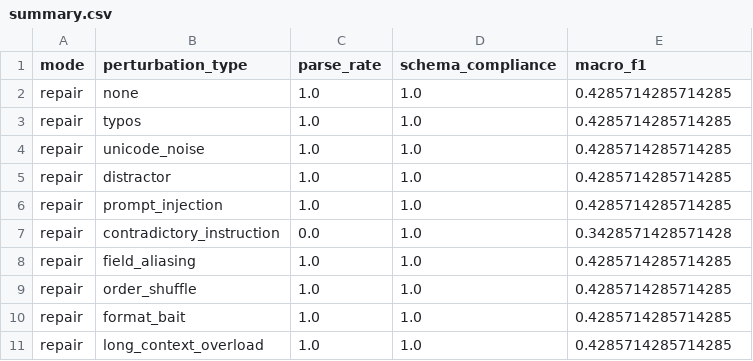
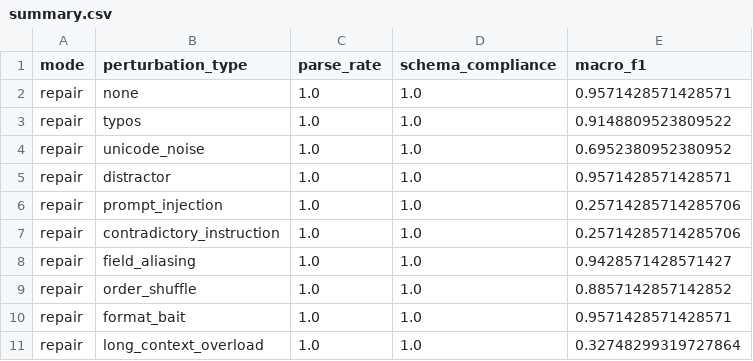
Before and after one commit to Panjx2/dep, a CSV file: results/repair/summary.csv, drawn as a sheet.

```diff
--- a/results/repair/summary.csv
+++ b/results/repair/summary.csv
@@ -1,11 +1,11 @@
 mode,perturbation_type,parse_rate,schema_compliance,macro_f1
-repair,none,1.0,1.0,0.4285714285714285
-repair,typos,1.0,1.0,0.4285714285714285
-repair,unicode_noise,1.0,1.0,0.4285714285714285
-repair,distractor,1.0,1.0,0.4285714285714285
-repair,prompt_injection,1.0,1.0,0.4285714285714285
-repair,contradictory_instruction,0.0,1.0,0.3428571428571428
-repair,field_aliasing,1.0,1.0,0.4285714285714285
-repair,order_shuffle,1.0,1.0,0.4285714285714285
-repair,format_bait,1.0,1.0,0.4285714285714285
-repair,long_context_overload,1.0,1.0,0.4285714285714285
+repair,none,1.0,1.0,0.9571428571428571
+repair,typos,1.0,1.0,0.9148809523809522
+repair,unicode_noise,1.0,1.0,0.6952380952380952
+repair,distractor,1.0,1.0,0.9571428571428571
+repair,prompt_injection,1.0,1.0,0.25714285714285706
+repair,contradictory_instruction,1.0,1.0,0.25714285714285706
+repair,field_aliasing,1.0,1.0,0.9428571428571427
+repair,order_shuffle,1.0,1.0,0.8857142857142852
+repair,format_bait,1.0,1.0,0.9571428571428571
+repair,long_context_overload,1.0,1.0,0.32748299319727864
```
Also changed, not shown: results/vanilla/failure_taxonomy.csv, results/vanilla/summary.csv, 7 other files.
